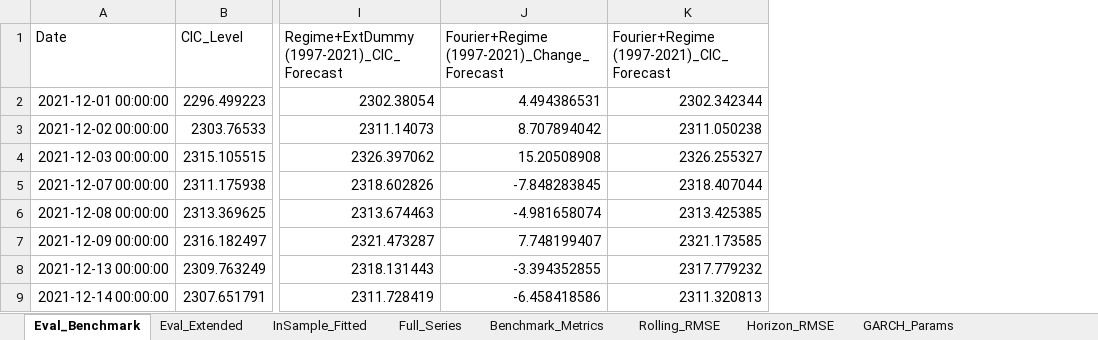
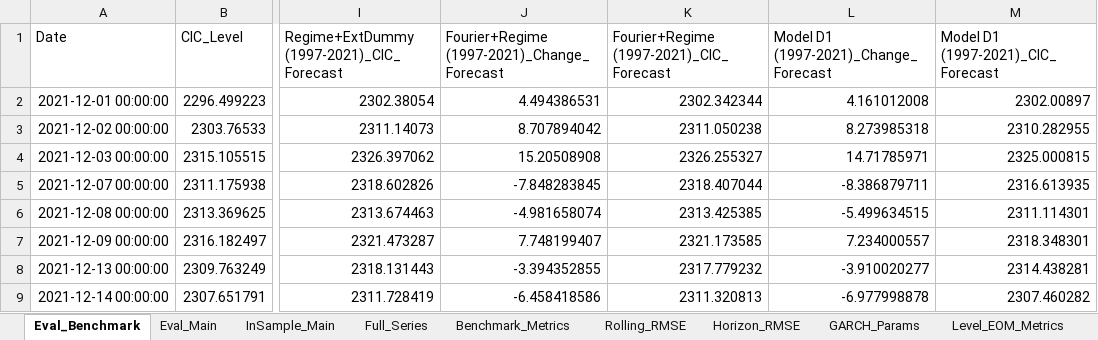
Before and after one commit to ManeeratG/CIC_forecasting, an Excel workbook: cic_forecast_output.xlsx, sheet Eval_Benchmark, drawn as a sheet; only a part is shown, gaps mark what is left out; values as stored, in another font and other column widths than the file's, no borders; the diff names each change by its address in the sheet, - before the commit and + after, or states it on an @@ line.

```diff
--- a/cic_forecast_output.xlsx (sheet Eval_Benchmark)
+++ b/cic_forecast_output.xlsx (sheet Eval_Benchmark)
-sheet tab: Eval_Extended
+sheet tab: Eval_Main
-sheet tab: InSample_Fitted
+sheet tab: InSample_Main
+column L, rows 1-9: Model D1 (1997-2021)_Change_Forecast | 4.161012008 | 8.273985318 | 14.71785971 | -8.386879711 | -5.499634515 | 7.234000557 | -3.910020277 | -6.977998878
+column M, rows 1-9: Model D1 (1997-2021)_CIC_Forecast | 2302.00897 | 2310.282955 | 2325.000815 | 2316.613935 | 2311.114301 | 2318.348301 | 2314.438281 | 2307.460282
```
Also changed, not shown: sheet Eval_Main, sheet InSample_Main, sheet Level_EOM_Detail, sheet Benchmark_Metrics, sheet Rolling_RMSE, sheet Horizon_RMSE, 2 more sheets, 11 other files.
